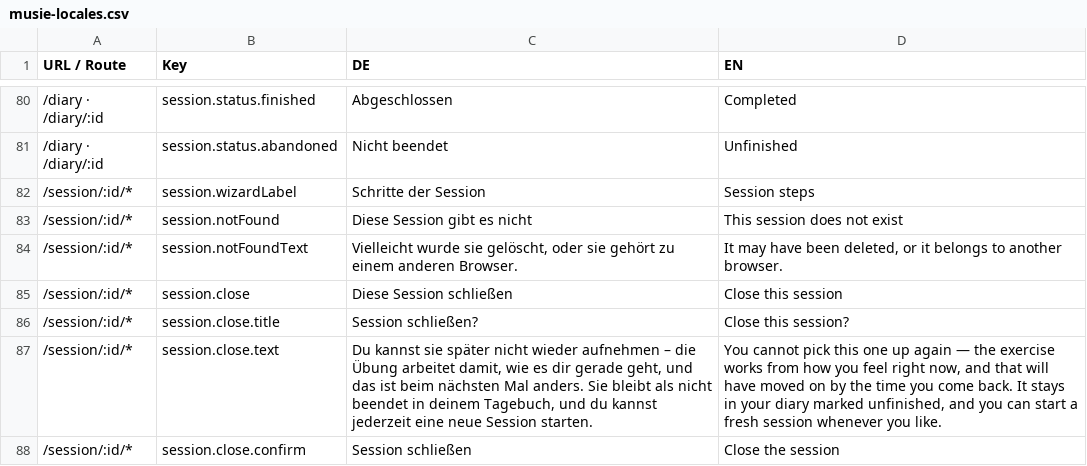
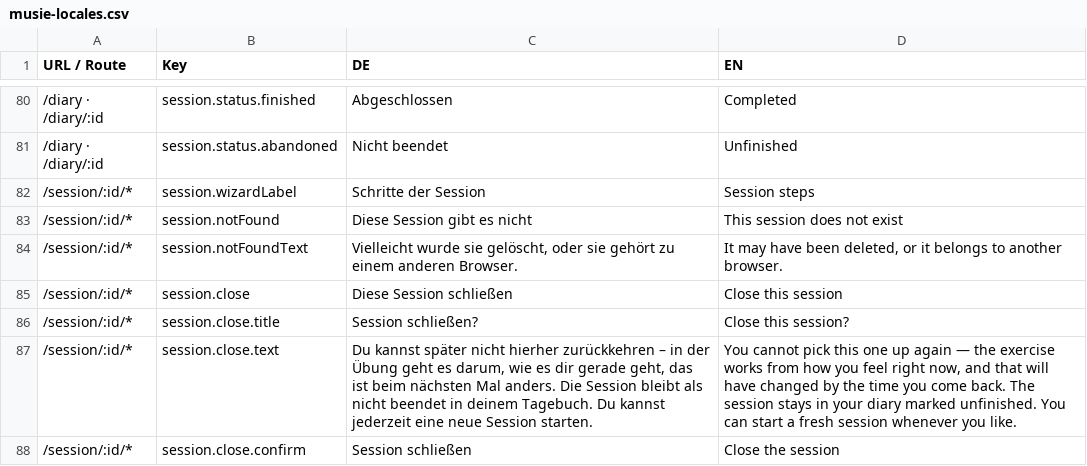
Before and after one commit to product-ben/musie, a CSV file: musie-locales.csv, drawn as a sheet; only a part is shown, gaps mark what is left out; the diff covers the shown part only.

```diff
--- a/musie-locales.csv
+++ b/musie-locales.csv
@@ -86,3 +86,3 @@
 "/session/:id/*","session.close.title","Session schließen?","Close this session?"
-"/session/:id/*","session.close.text","Du kannst sie später nicht wieder aufnehmen – die Übung arbeitet damit, wie es dir gerade geht, und das ist beim nächsten Mal anders. Sie bleibt als nicht beendet in deinem Tagebuch, und du kannst jederzeit eine neue Session starten.","You cannot pick this one up again — the exercise works from how you feel right now, and that will have moved on by the time you come back. It stays in your diary marked unfinished, and you can start a fresh session whenever you like."
+"/session/:id/*","session.close.text","Du kannst später nicht hierher zurückkehren – in der Übung geht es darum, wie es dir gerade geht, das ist beim nächsten Mal anders. Die Session bleibt als nicht beendet in deinem Tagebuch. Du kannst jederzeit eine neue Session starten.","You cannot pick this one up again — the exercise works from how you feel right now, and that will have changed by the time you come back. The session stays in your diary marked unfinished. You can start a fresh session whenever you like."
 "/session/:id/*","session.close.confirm","Session schließen","Close the session"
```
Also changed, not shown: 22 edited cells elsewhere in this file, musie-content-exercises.csv, 6 other files.
